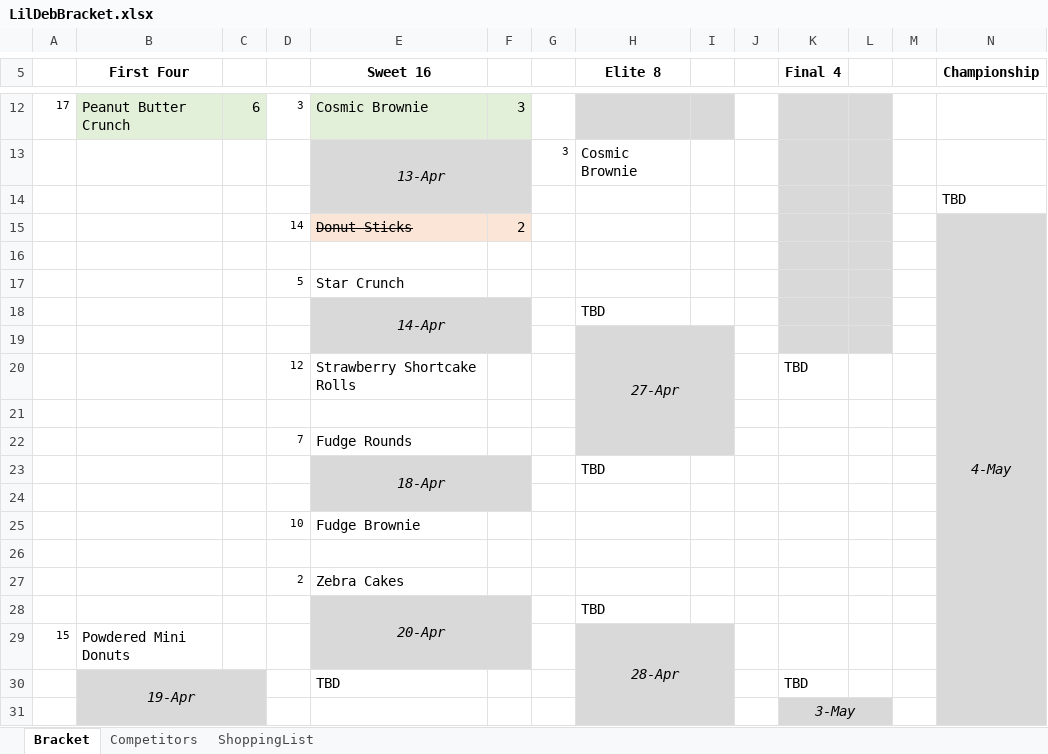
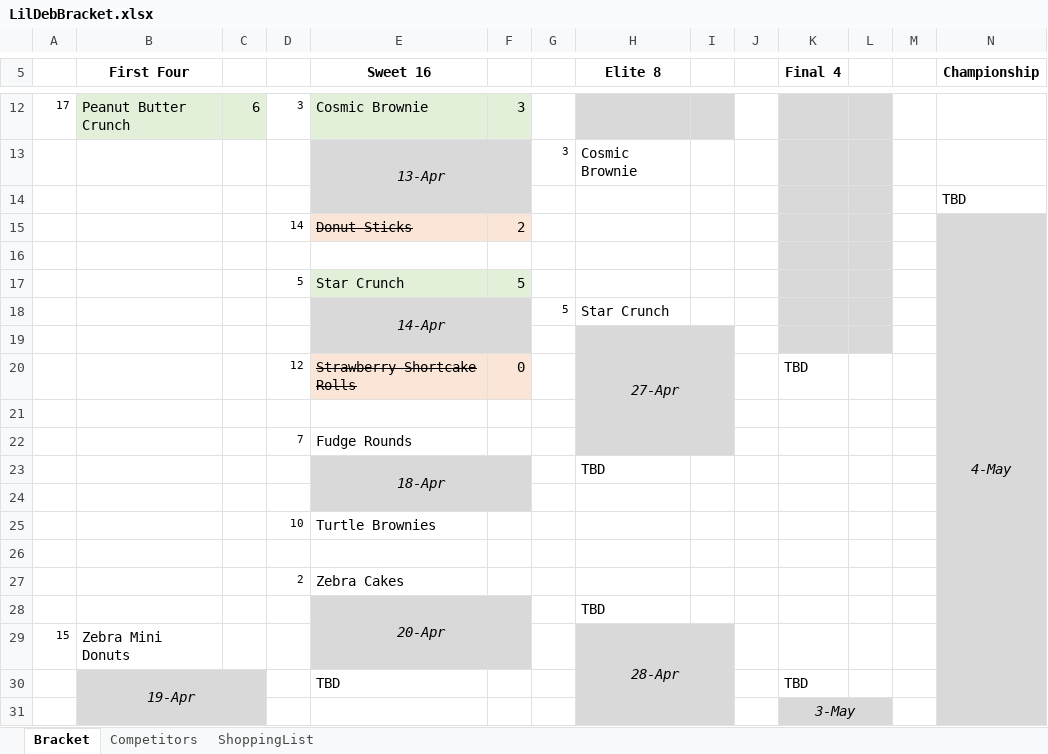
Before and after one commit to ajm1014/lildeb, an Excel workbook: LilDebBracket.xlsx, sheet Bracket, drawn as a sheet; only a part is shown, gaps mark what is left out; values as stored, in another font and other column widths than the file's, no borders; removed rows and columns are numbered as before the commit, all else as after; rows hold the shown columns only; the diff names each change by its address in the sheet, - before the commit and + after, or states it on an @@ line.

```diff
--- a/LilDebBracket.xlsx (sheet Bracket)
+++ b/LilDebBracket.xlsx (sheet Bracket)
-E17:F17 fill: none
+E17:F17 fill: #E2F0D9
-F17: (empty)
+F17: 5
-row 18:  |  |  |  | 14-Apr |  |  | TBD
+row 18:  |  |  |  | 14-Apr |  | 5 | Star Crunch
-E20:F20 fill: none
+E20:F20 fill: #FBE5D6
-E20 strikethrough: off
+E20 strikethrough: on
-F20: (empty)
+F20: 0
-E25 (Sweet 16): Fudge Brownie
+E25 (Sweet 16): Turtle Brownies
-B29 (First Four): Powdered Mini Donuts
+B29 (First Four): Zebra Mini Donuts
```
Also changed, not shown: sheet Competitors, 4 other files.
